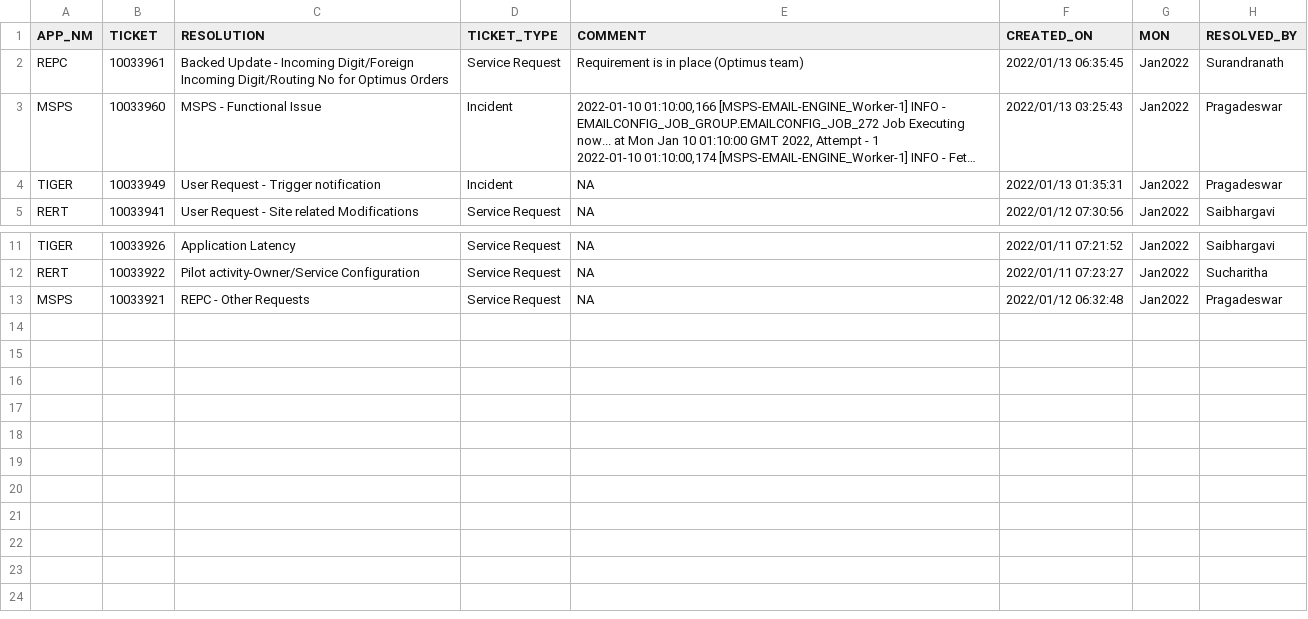
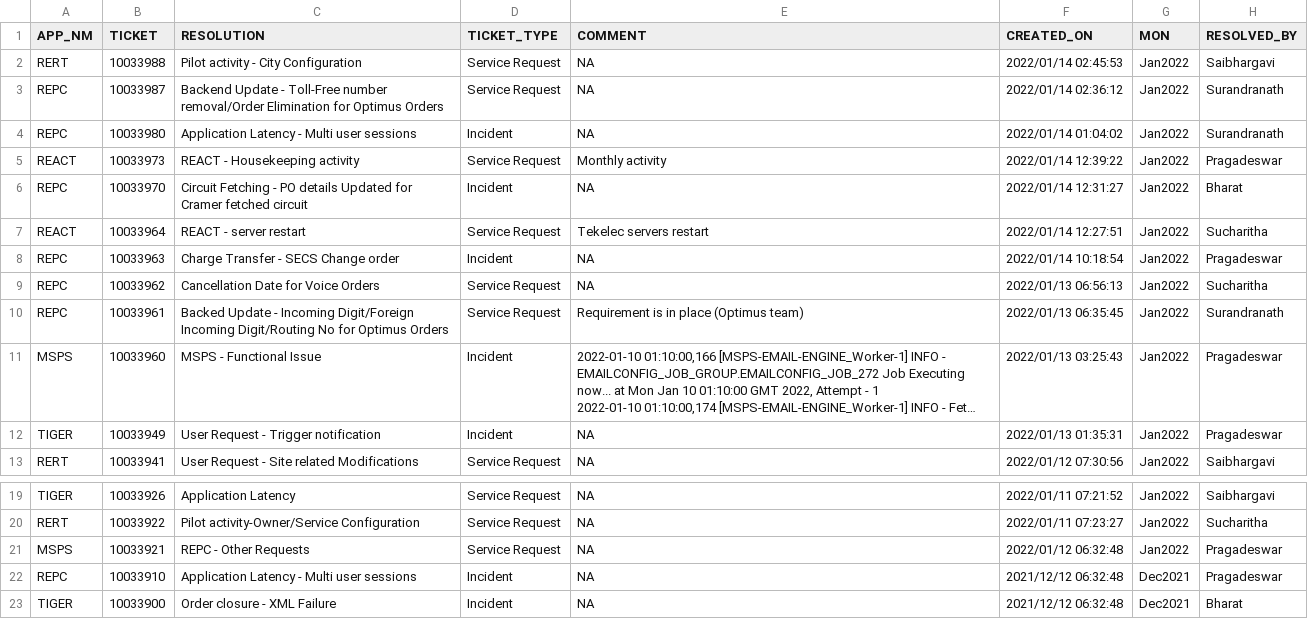
Before and after one commit to Pragades-Rajagopal/ticketApp-node, a CSV file: public/exports/ticketAll_20220115122032.csv (was public/ticketAll_20220113064300.csv), drawn as a sheet; only a part is shown, gaps mark what is left out; long unchanged cells end in ….

```diff
--- a/public/ticketAll_20220113064300.csv
+++ b/public/exports/ticketAll_20220115122032.csv
@@ -1,2 +1,10 @@
 APP_NM,TICKET,RESOLUTION,TICKET_TYPE,COMMENT,CREATED_ON,MON,RESOLVED_BY
+RERT,10033988,Pilot activity - City Configuration,Service Request,NA,2022/01/14 02:45:53,Jan2022,Saibhargavi
+REPC,10033987,Backend Update - Toll-Free number removal/Order Elimination for Optimus Orders,Service Request,NA,2022/01/14 02:36:12,Jan2022,Surandranath
+REPC,10033980,Application Latency - Multi user sessions,Incident,NA,2022/01/14 01:04:02,Jan2022,Surandranath
+REACT,10033973,REACT - Housekeeping activity,Service Request,Monthly activity,2022/01/14 12:39:22,Jan2022,Pragadeswar
+REPC,10033970,Circuit Fetching - PO details Updated for Cramer fetched circuit,Incident,NA,2022/01/14 12:31:27,Jan2022,Bharat
+REACT,10033964,REACT - server restart,Service Request,Tekelec servers restart,2022/01/14 12:27:51,Jan2022,Sucharitha
+REPC,10033963,Charge Transfer - SECS Change order,Incident,NA,2022/01/14 10:18:54,Jan2022,Pragadeswar
+REPC,10033962,Cancellation Date for Voice Orders,Service Request,NA,2022/01/13 06:56:13,Jan2022,Sucharitha
 REPC,10033961,Backed Update - Incoming Digit/Foreign Incoming Digit/Routing No for Optimus Orders,Service Request,Requirement is in place (Optimus team),2022/01/13 06:35:45,Jan2022,Surandranath
@@ -16 +24,3 @@ RERT,10033922,Pilot activity-Owner/Service Configuration,Service Request,NA,2022
 MSPS,10033921,REPC - Other Requests,Service Request,NA,2022/01/12 06:32:48,Jan2022,Pragadeswar
+REPC,10033910,Application Latency - Multi user sessions,Incident,NA,2021/12/12 06:32:48,Dec2021,Pragadeswar
+TIGER,10033900,Order closure - XML Failure,Incident,NA,2021/12/12 06:32:48,Dec2021,Bharat
```
Also changed, not shown: category/ticketCategory.csv, 10 other files.
